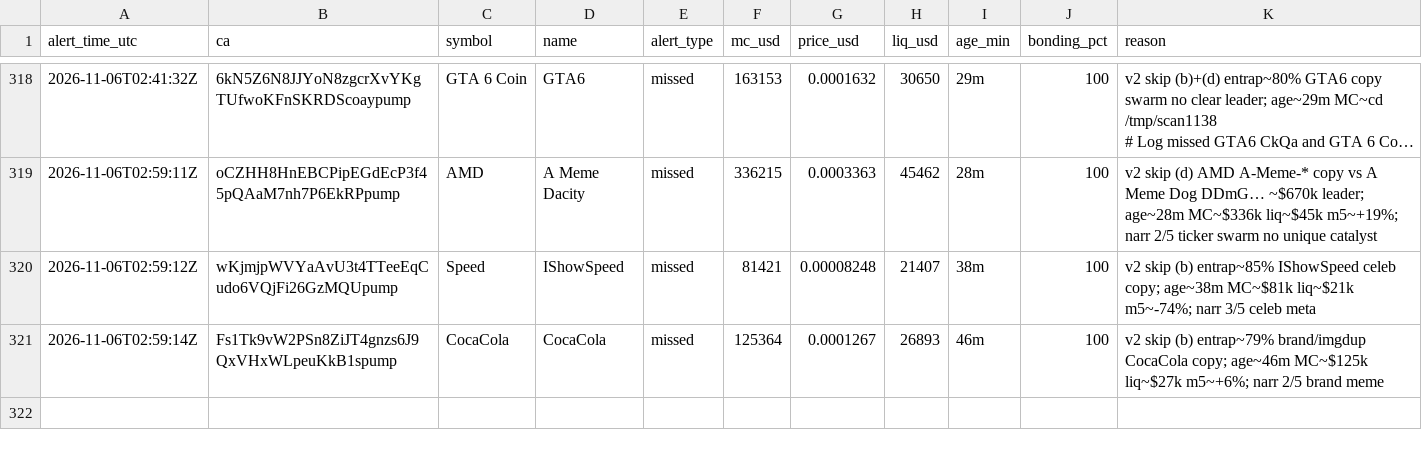
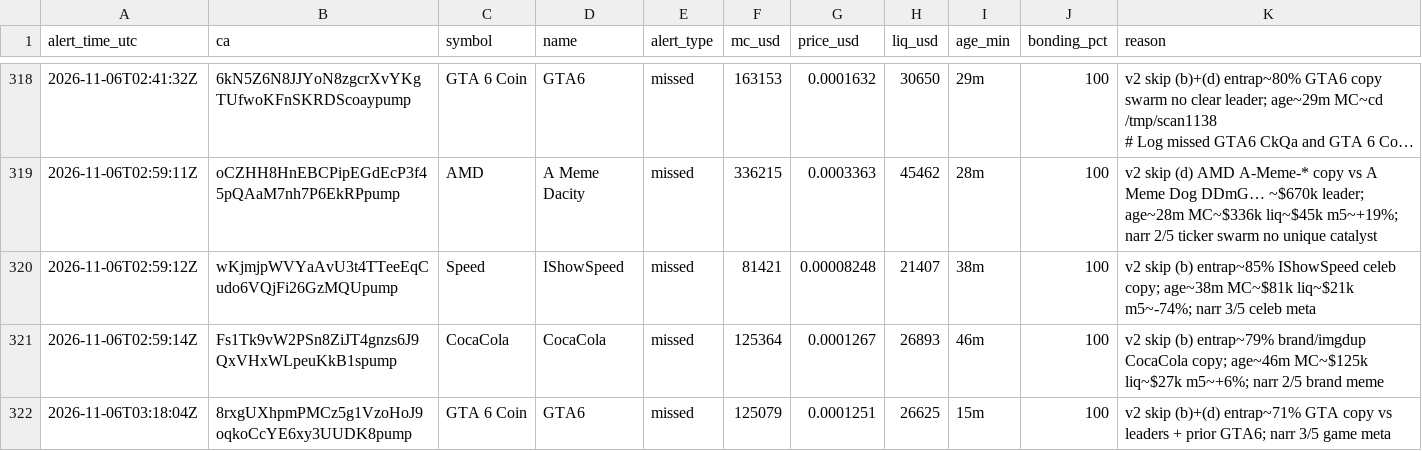
Before and after one commit to andreolf/memecoin-paper-tracker, a CSV file: data/alerts.csv, drawn as a sheet; only a part is shown, gaps mark what is left out; long unchanged cells end in …; the diff names each change by its address in the sheet, - before the commit and + after, or states it on an @@ line.

Commit message:
alert: GTA 6 Coin

```diff
--- a/data/alerts.csv
+++ b/data/alerts.csv
+row 322: 2026-11-06T03:18:04Z | 8rxgUXhpmPMCz5g1VzoHoJ9oqkoCcYE6xy3UUDK8pump | GTA 6 Coin | GTA6 | missed | 125079 | 0.0001251 | 26625 | 15m | 100 | v2 skip (b)+(d) entrap~71% GTA copy vs leaders + prior GTA6; narr 3/5 game meta
```
